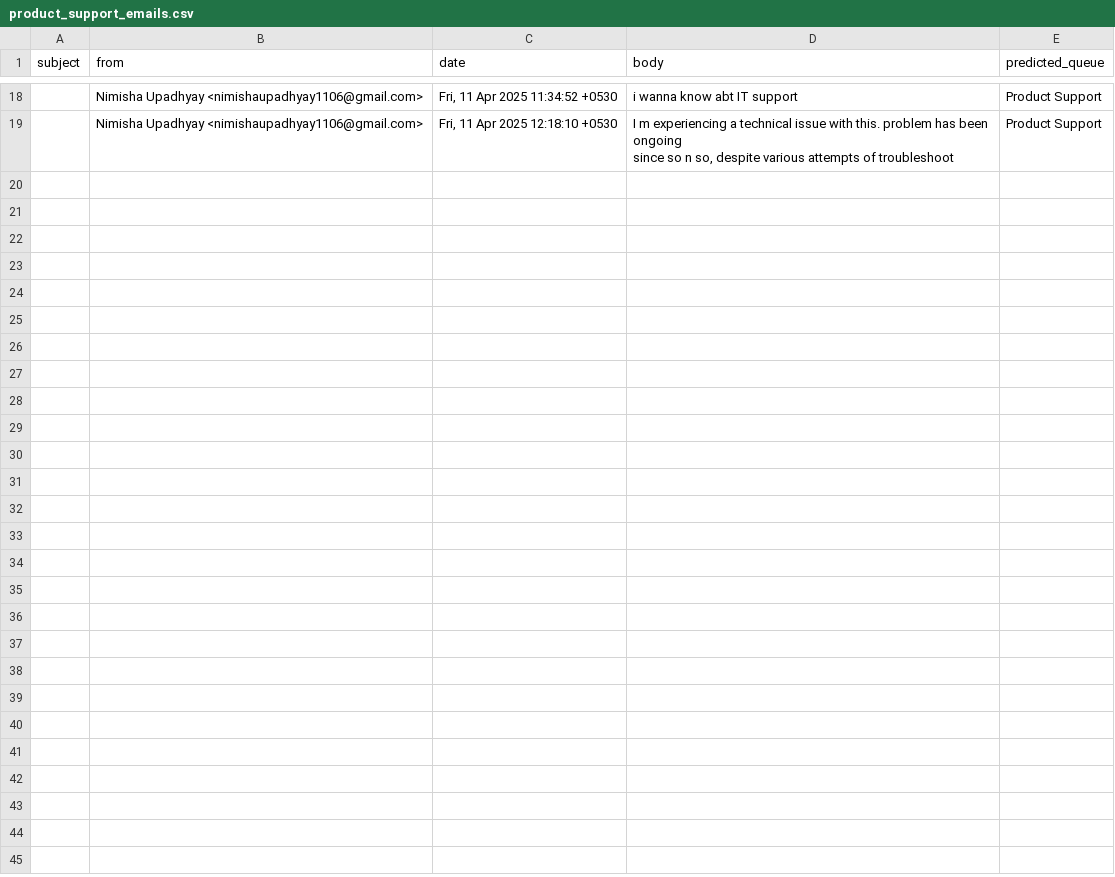
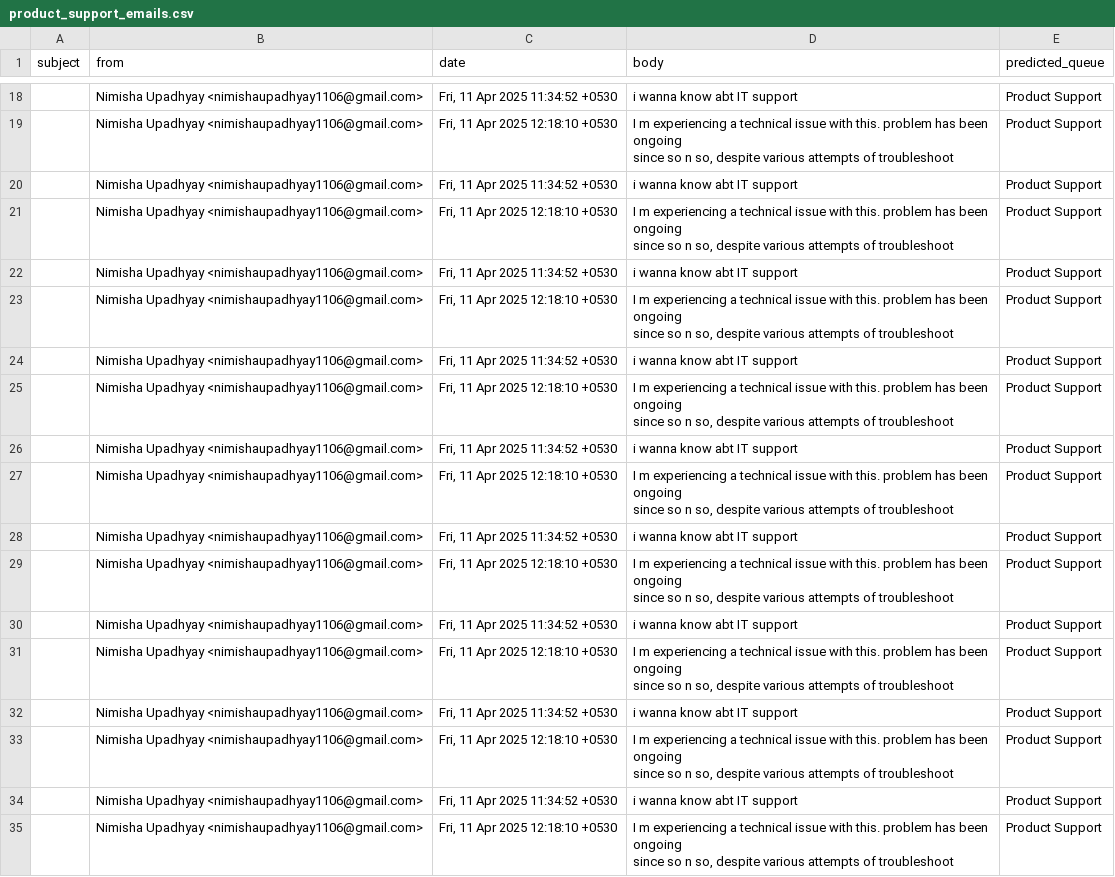
Before and after one commit to ParthAnand-06/hackathon-trial, a CSV file: product_support_emails.csv, drawn as a sheet; only a part is shown, gaps mark what is left out.

```diff
--- a/product_support_emails.csv
+++ b/product_support_emails.csv
@@ -46 +46,41 @@ since  so n so, despite various attempts of troubleshoot
 ",Product Support
+,Nimisha Upadhyay <nimishaupadhyay1106@gmail.com>,"Fri, 11 Apr 2025 11:34:52 +0530","i wanna know abt IT support
+",Product Support
+,Nimisha Upadhyay <nimishaupadhyay1106@gmail.com>,"Fri, 11 Apr 2025 12:18:10 +0530","I m experiencing a technical issue with this. problem has been ongoing
+since  so n so, despite various attempts of troubleshoot
+",Product Support
+,Nimisha Upadhyay <nimishaupadhyay1106@gmail.com>,"Fri, 11 Apr 2025 11:34:52 +0530","i wanna know abt IT support
+",Product Support
+,Nimisha Upadhyay <nimishaupadhyay1106@gmail.com>,"Fri, 11 Apr 2025 12:18:10 +0530","I m experiencing a technical issue with this. problem has been ongoing
+since  so n so, despite various attempts of troubleshoot
+",Product Support
+,Nimisha Upadhyay <nimishaupadhyay1106@gmail.com>,"Fri, 11 Apr 2025 11:34:52 +0530","i wanna know abt IT support
+",Product Support
+,Nimisha Upadhyay <nimishaupadhyay1106@gmail.com>,"Fri, 11 Apr 2025 12:18:10 +0530","I m experiencing a technical issue with this. problem has been ongoing
+since  so n so, despite various attempts of troubleshoot
+",Product Support
+,Nimisha Upadhyay <nimishaupadhyay1106@gmail.com>,"Fri, 11 Apr 2025 11:34:52 +0530","i wanna know abt IT support
+",Product Support
+,Nimisha Upadhyay <nimishaupadhyay1106@gmail.com>,"Fri, 11 Apr 2025 12:18:10 +0530","I m experiencing a technical issue with this. problem has been ongoing
+since  so n so, despite various attempts of troubleshoot
+",Product Support
+,Nimisha Upadhyay <nimishaupadhyay1106@gmail.com>,"Fri, 11 Apr 2025 11:34:52 +0530","i wanna know abt IT support
+",Product Support
+,Nimisha Upadhyay <nimishaupadhyay1106@gmail.com>,"Fri, 11 Apr 2025 12:18:10 +0530","I m experiencing a technical issue with this. problem has been ongoing
+since  so n so, despite various attempts of troubleshoot
+",Product Support
+,Nimisha Upadhyay <nimishaupadhyay1106@gmail.com>,"Fri, 11 Apr 2025 11:34:52 +0530","i wanna know abt IT support
+",Product Support
+,Nimisha Upadhyay <nimishaupadhyay1106@gmail.com>,"Fri, 11 Apr 2025 12:18:10 +0530","I m experiencing a technical issue with this. problem has been ongoing
+since  so n so, despite various attempts of troubleshoot
+",Product Support
+,Nimisha Upadhyay <nimishaupadhyay1106@gmail.com>,"Fri, 11 Apr 2025 11:34:52 +0530","i wanna know abt IT support
+",Product Support
+,Nimisha Upadhyay <nimishaupadhyay1106@gmail.com>,"Fri, 11 Apr 2025 12:18:10 +0530","I m experiencing a technical issue with this. problem has been ongoing
+since  so n so, despite various attempts of troubleshoot
+",Product Support
+,Nimisha Upadhyay <nimishaupadhyay1106@gmail.com>,"Fri, 11 Apr 2025 11:34:52 +0530","i wanna know abt IT support
+",Product Support
+,Nimisha Upadhyay <nimishaupadhyay1106@gmail.com>,"Fri, 11 Apr 2025 12:18:10 +0530","I m experiencing a technical issue with this. problem has been ongoing
+since  so n so, despite various attempts of troubleshoot
+",Product Support
```
Also changed, not shown: service_outages_and_maintenance_emails.csv, 3 other files.
